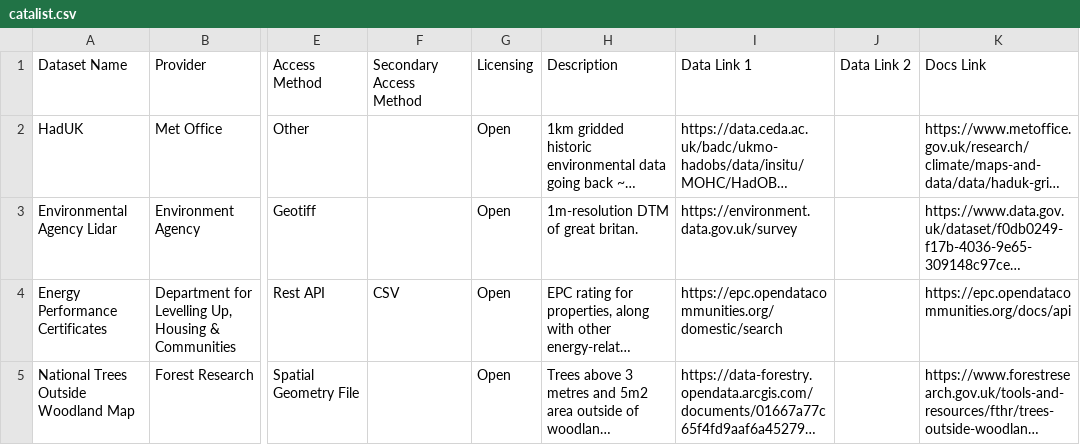
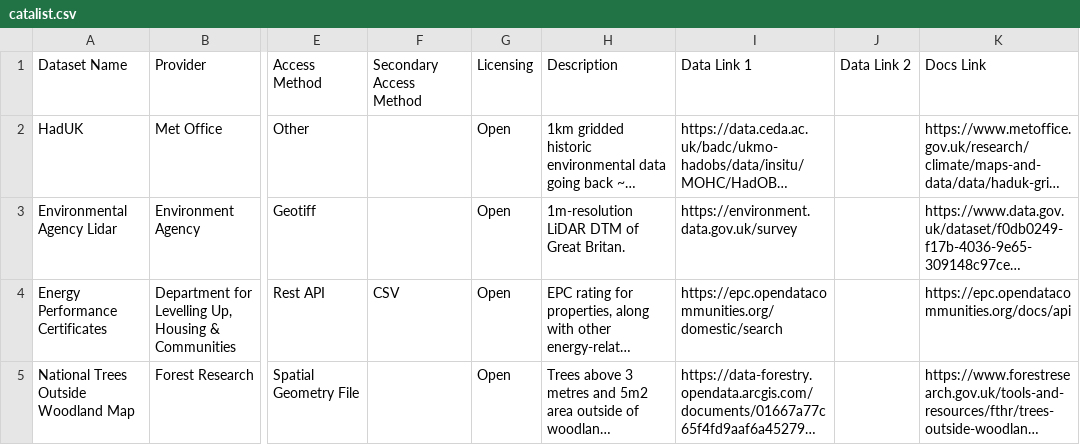
Before and after one commit to Geovation/catalist, a CSV file: data/catalist.csv, drawn as a sheet; only a part is shown, gaps mark what is left out; long unchanged cells end in …; the diff covers the shown part only; the diff names each change by its address in the sheet, - before the commit and + after, or states it on an @@ line.

```diff
--- a/data/catalist.csv
+++ b/data/catalist.csv
-H3: 1m-resolution DTM of great britan.
+H3: 1m-resolution LiDAR DTM of Great Britan.
```
Also changed, not shown: 3 added rows and 5 edited cells elsewhere in this file.
